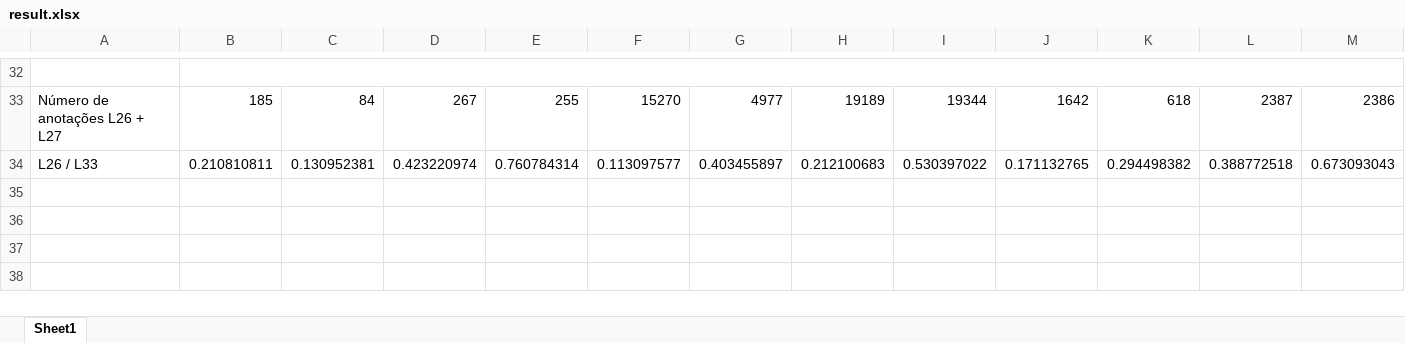
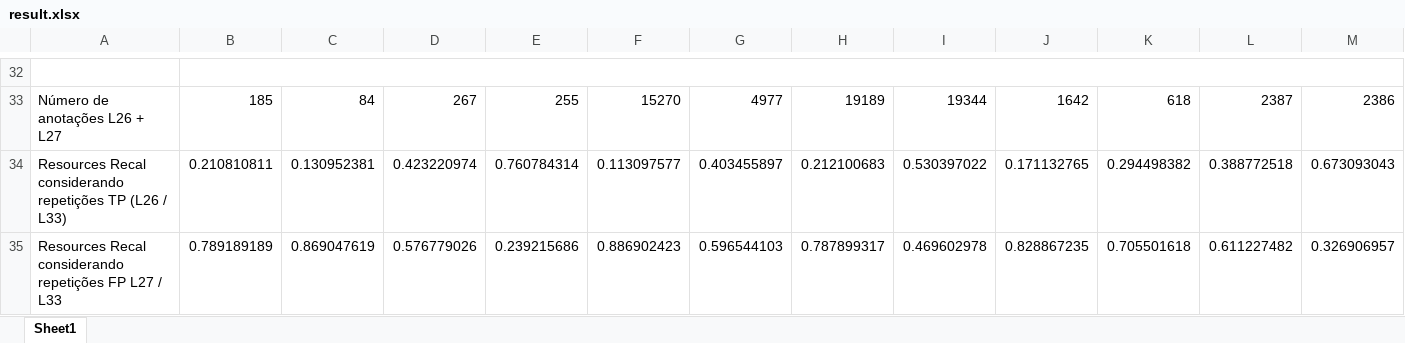
Before and after one commit to intrinsico/candidate-map, an Excel workbook: resultados/result.xlsx, sheet Sheet1, drawn as a sheet; only a part is shown, gaps mark what is left out; values as stored, in another font and other column widths than the file's, no borders; the diff names each change by its address in the sheet, - before the commit and + after, or states it on an @@ line.

Commit message:
More Metrics

```diff
--- a/resultados/result.xlsx (sheet Sheet1)
+++ b/resultados/result.xlsx (sheet Sheet1)
-A34: L26 / L33
+A34: Resources Recal considerando repetições TP (L26 / L33)
+row 35: Resources Recal considerando repetições FP L27 / L33 | 0.789189189 | 0.869047619 | 0.576779026 | 0.239215686 | 0.886902423 | 0.596544103 | 0.787899317 | 0.469602978 | 0.828867235 | 0.705501618 | 0.611227482 | 0.326906957
```
